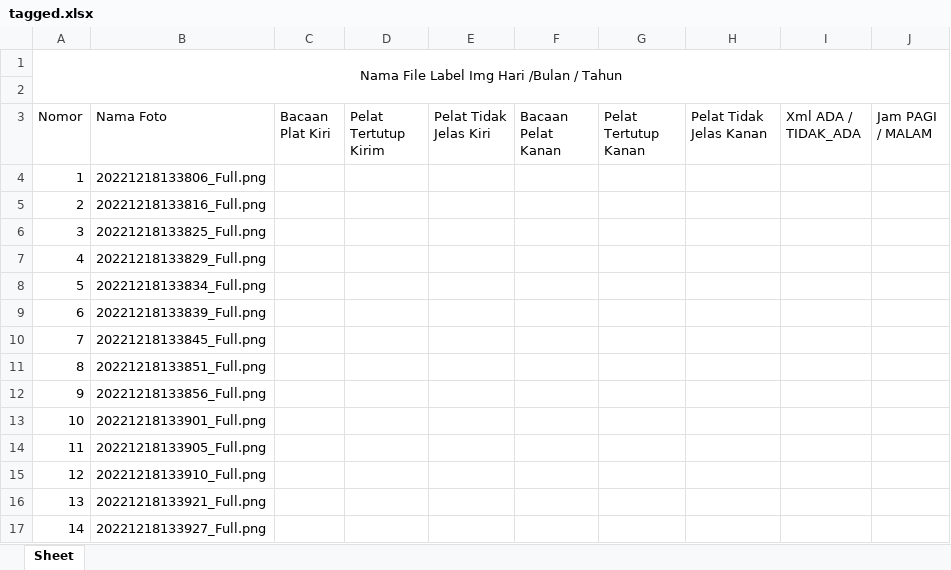
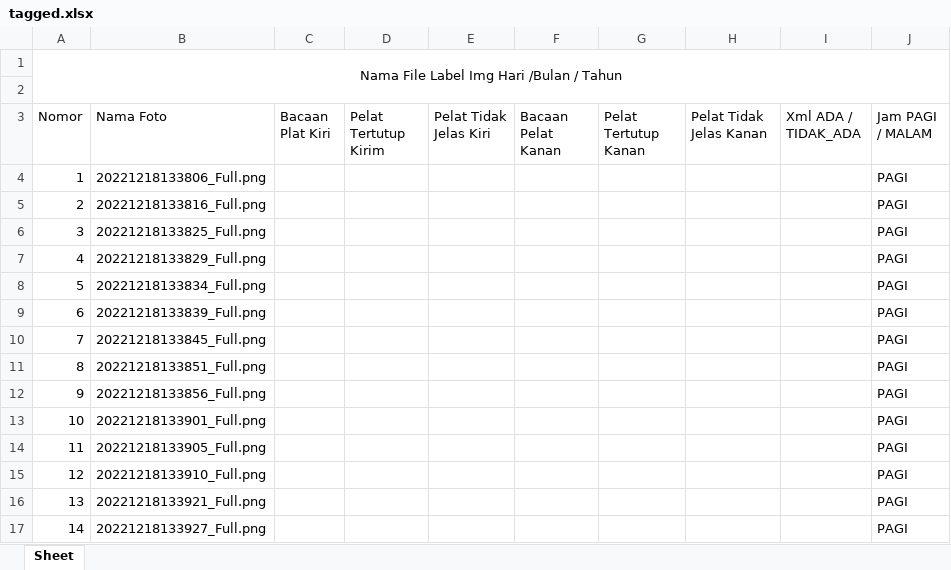
Before and after one commit to mohammadrafly/fast-tagging, an Excel workbook: tagged.xlsx, sheet Sheet, drawn as a sheet; values as stored, in another font and other column widths than the file's, no borders; the diff names each change by its address in the sheet, - before the commit and + after, or states it on an @@ line.

Commit message:
adding auto Define Time (PAGI/MALAM)

```diff
--- a/tagged.xlsx (sheet Sheet)
+++ b/tagged.xlsx (sheet Sheet)
-J4:J17 (Jam PAGI / MALAM): (empty)
+J4:J17 (Jam PAGI / MALAM): PAGI
```
Also changed, not shown: 1 other file.
